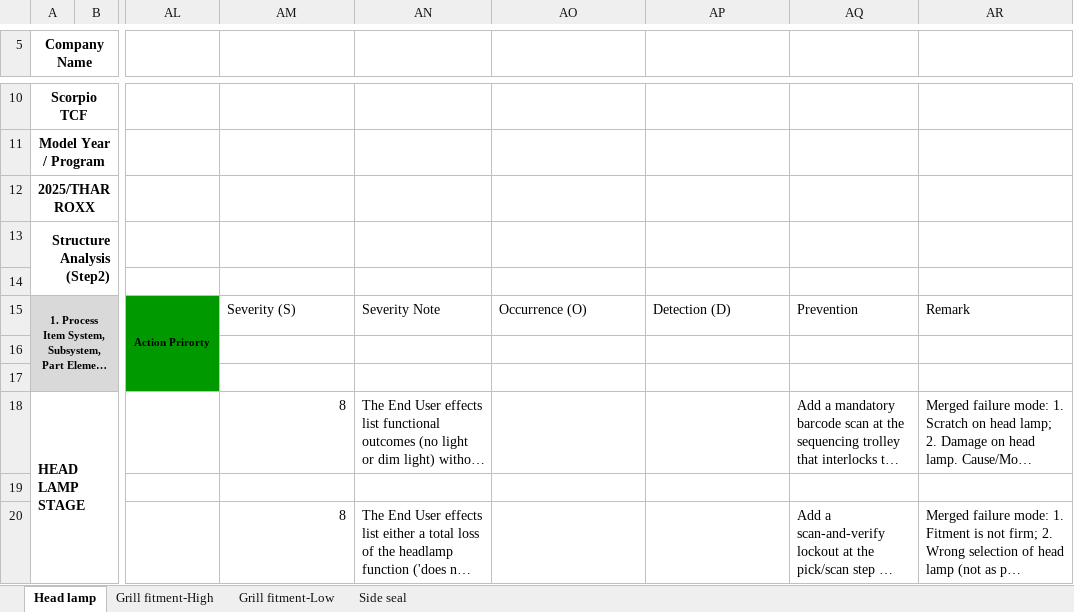
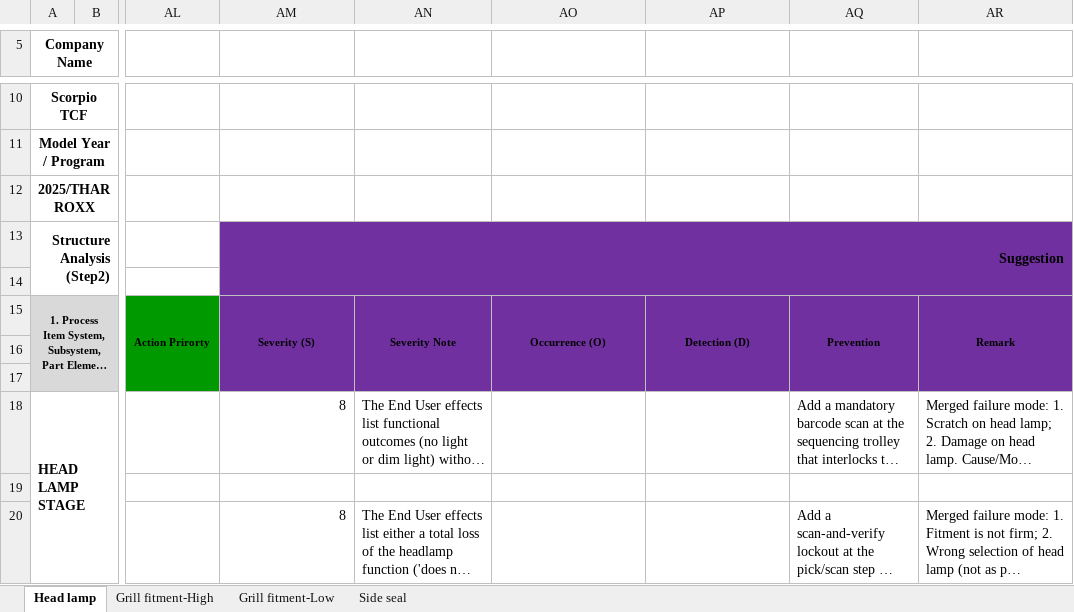
Before and after one commit to sudeshkharat-sys/traceability-chatbot, an Excel workbook: pfmea_ai/NEW_PFMEA__with_suggestions.xlsx, sheet Head lamp, drawn as a sheet; only a part is shown, gaps mark what is left out; long unchanged cells end in …; values as stored, in another font and other column widths than the file's, no borders; the diff names each change by its address in the sheet, - before the commit and + after, or states it on an @@ line.

```diff
--- a/pfmea_ai/NEW_PFMEA__with_suggestions.xlsx (sheet Head lamp)
+++ b/pfmea_ai/NEW_PFMEA__with_suggestions.xlsx (sheet Head lamp)
-AM13: (empty)
+AM13: Suggestion
-AM13 fill: none
+AM13 fill: #7030A0
+AM13:AR14 merged
@@ AM15:AR15 fill: none → #7030A0, bold: off → on, text size: smaller, alignment: left → center @@
+AM15:AM17 merged
+AN15:AN17 merged
+AO15:AO17 merged
+AP15:AP17 merged
+AQ15:AQ17 merged
+AR15:AR17 merged
```
Also changed, not shown: 1 other file.
